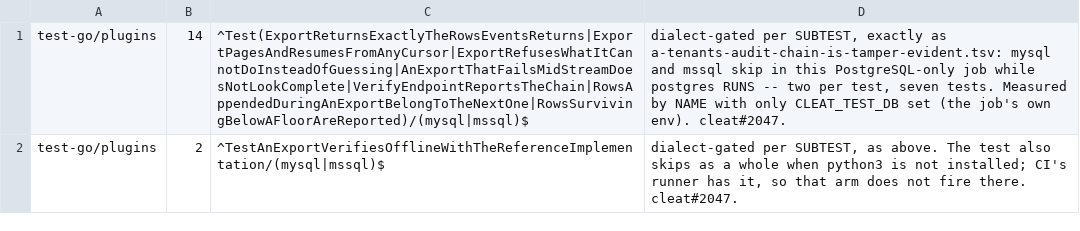
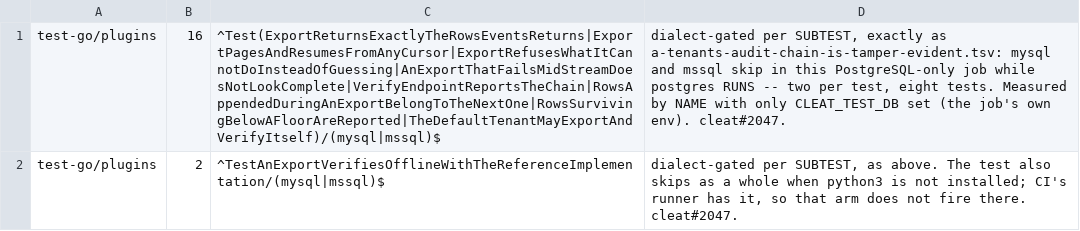
Before and after one commit to cleat-team/cleat, a TSV file: scripts/skip-ledger.d/an-audit-log-can-be-exported.tsv, drawn as a sheet; the diff names each change by its address in the sheet, - before the commit and + after, or states it on an @@ line.

```diff
--- a/scripts/skip-ledger.d/an-audit-log-can-be-exported.tsv
+++ b/scripts/skip-ledger.d/an-audit-log-can-be-exported.tsv
-B1: 14
+B1: 16
-C1: ^Test(ExportReturnsExactlyTheRowsEventsReturns|ExportPagesAndResumesFromAnyCursor|ExportRefusesWhatItCannotDoInsteadOfGuessing|AnExportThatFailsMidStreamDoesNotLookComplete|VerifyEndpointReportsTheChain|RowsAppendedDuringAnExportBelongToTheNextOne|RowsSurvivingBelowAFloorAreReported)/(mysql|mssql)$
+C1: ^Test(ExportReturnsExactlyTheRowsEventsReturns|ExportPagesAndResumesFromAnyCursor|ExportRefusesWhatItCannotDoInsteadOfGuessing|AnExportThatFailsMidStreamDoesNotLookComplete|VerifyEndpointReportsTheChain|RowsAppendedDuringAnExportBelongToTheNextOne|RowsSurvivingBelowAFloorAreReported|TheDefaultTenantMayExportAndVerifyItself)/(mysql|mssql)$
-D1: …per test, seven tests. Measured…
+D1: …per test, eight tests. Measured…
```
Also changed, not shown: 2 other files.
